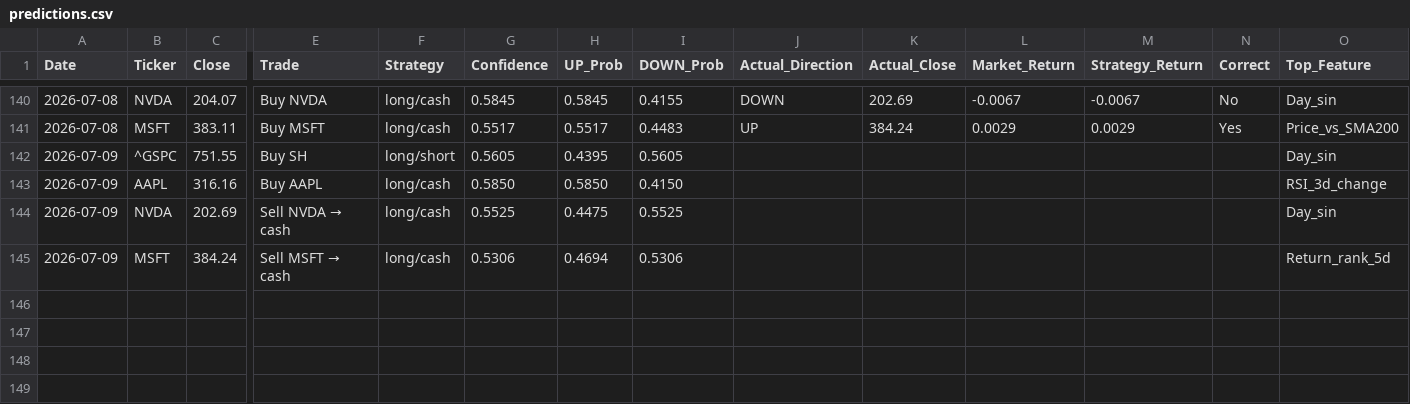
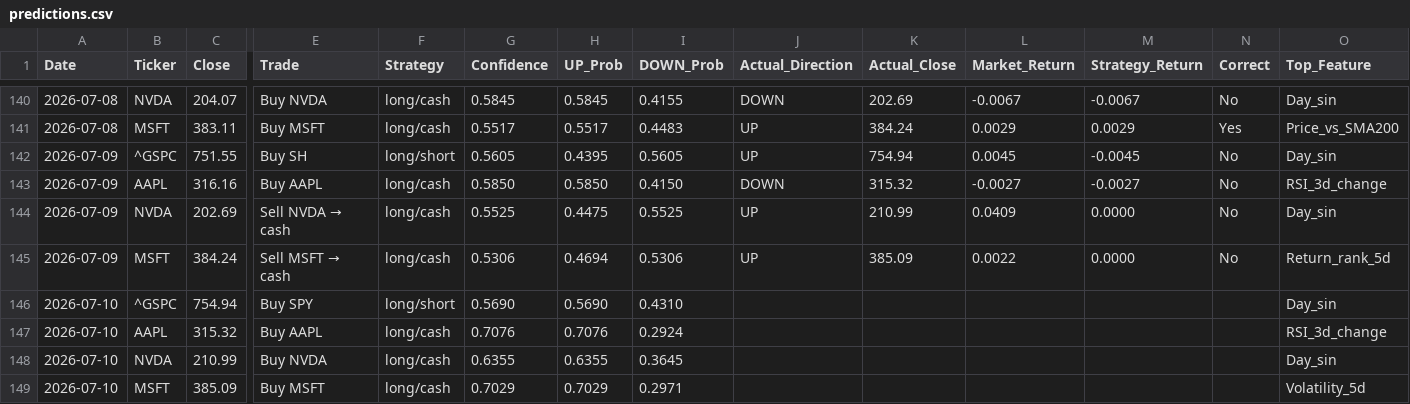
Before and after one commit to VDP09/AI-Trade, a CSV file: predictions.csv, drawn as a sheet; only a part is shown, gaps mark what is left out; rows hold the shown columns only; the diff names each change by its address in the sheet, - before the commit and + after, or states it on an @@ line.

```diff
--- a/predictions.csv
+++ b/predictions.csv
-J142 (Actual_Direction): (empty)
+J142 (Actual_Direction): UP
-K142 (Actual_Close): (empty)
+K142 (Actual_Close): 754.94
-L142 (Market_Return): (empty)
+L142 (Market_Return): 0.0045
-M142 (Strategy_Return): (empty)
+M142 (Strategy_Return): -0.0045
-N142:N145 (Correct): (empty)
+N142:N145 (Correct): No
-J143 (Actual_Direction): (empty)
+J143 (Actual_Direction): DOWN
-K143 (Actual_Close): (empty)
+K143 (Actual_Close): 315.32
-L143 (Market_Return): (empty)
+L143 (Market_Return): -0.0027
-M143 (Strategy_Return): (empty)
+M143 (Strategy_Return): -0.0027
-J144:J145 (Actual_Direction): (empty)
+J144:J145 (Actual_Direction): UP
-K144 (Actual_Close): (empty)
+K144 (Actual_Close): 210.99
-L144 (Market_Return): (empty)
+L144 (Market_Return): 0.0409
-M144:M145 (Strategy_Return): (empty)
+M144:M145 (Strategy_Return): 0.0000
-K145 (Actual_Close): (empty)
+K145 (Actual_Close): 385.09
-L145 (Market_Return): (empty)
+L145 (Market_Return): 0.0022
+row 146: 2026-07-10 | ^GSPC | 754.94 | Buy SPY | long/short | 0.5690 | 0.5690 | 0.4310 |  |  |  |  |  | Day_sin
+row 147: 2026-07-10 | AAPL | 315.32 | Buy AAPL | long/cash | 0.7076 | 0.7076 | 0.2924 |  |  |  |  |  | RSI_3d_change
+row 148: 2026-07-10 | NVDA | 210.99 | Buy NVDA | long/cash | 0.6355 | 0.6355 | 0.3645 |  |  |  |  |  | Day_sin
+row 149: 2026-07-10 | MSFT | 385.09 | Buy MSFT | long/cash | 0.7029 | 0.7029 | 0.2971 |  |  |  |  |  | Volatility_5d
```
